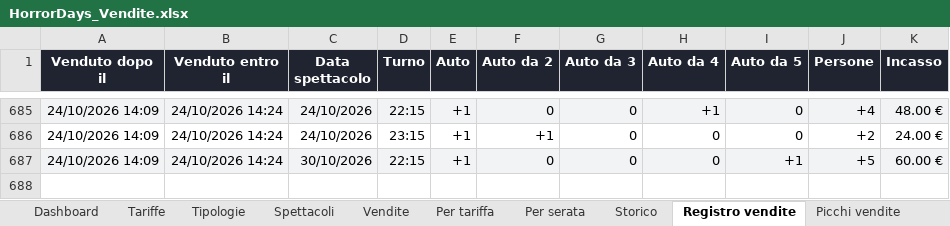
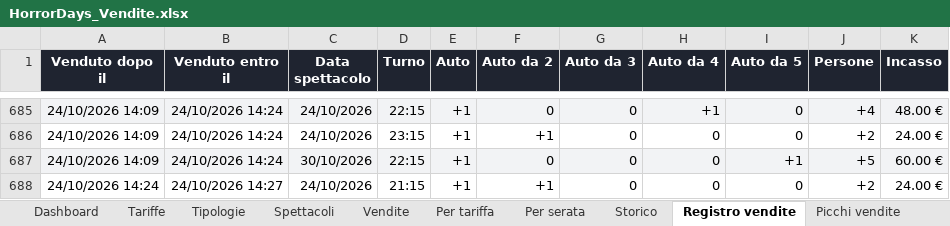
Before and after one commit to boostcreativeai-prog/HorrorDays, an Excel workbook: data/HorrorDays_Vendite.xlsx, sheet Registro vendite, drawn as a sheet; only a part is shown, gaps mark what is left out; values as stored, in another font and other column widths than the file's, no borders; the diff names each change by its address in the sheet, - before the commit and + after, or states it on an @@ line.

Commit message:
Report vendite 24/10/2026 14:27

```diff
--- a/data/HorrorDays_Vendite.xlsx (sheet Registro vendite)
+++ b/data/HorrorDays_Vendite.xlsx (sheet Registro vendite)
+row 688: 24/10/2026 14:24 | 24/10/2026 14:27 | 24/10/2026 | 21:15 | +1 | +1 | 0 | 0 | 0 | +2 | 24.00 €
```
Also changed, not shown: sheet Picchi vendite, sheet Storico, sheet Vendite, sheet Dashboard, charts or pictures, site/HorrorDays_Vendite.xlsx, 4 other files.
